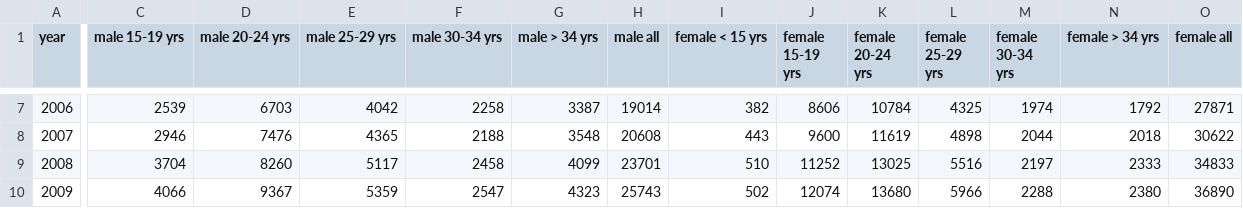
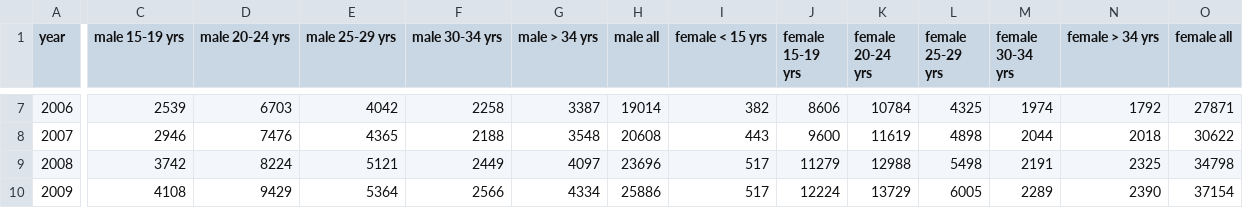
Before and after one commit to leftygray/Chlamydia_incidence_model, a CSV file: data/notifications.csv, drawn as a sheet; only a part is shown, gaps mark what is left out; the diff covers the shown part only; the diff names each change by its address in the sheet, - before the commit and + after, or states it on an @@ line.

```diff
--- a/data/notifications.csv
+++ b/data/notifications.csv
-C9 (male 15-19 yrs): 3704
+C9 (male 15-19 yrs): 3742
-D9 (male 20-24 yrs): 8260
+D9 (male 20-24 yrs): 8224
-E9 (male 25-29 yrs): 5117
+E9 (male 25-29 yrs): 5121
-F9 (male 30-34 yrs): 2458
+F9 (male 30-34 yrs): 2449
-G9 (male > 34 yrs): 4099
+G9 (male > 34 yrs): 4097
-H9 (male all): 23701
+H9 (male all): 23696
-I9 (female < 15 yrs): 510
+I9 (female < 15 yrs): 517
-J9 (female 15-19 yrs): 11252
+J9 (female 15-19 yrs): 11279
-K9 (female 20-24 yrs): 13025
+K9 (female 20-24 yrs): 12988
-L9 (female 25-29 yrs): 5516
+L9 (female 25-29 yrs): 5498
-M9 (female 30-34 yrs): 2197
+M9 (female 30-34 yrs): 2191
-N9 (female > 34 yrs): 2333
+N9 (female > 34 yrs): 2325
-O9 (female all): 34833
+O9 (female all): 34798
-C10 (male 15-19 yrs): 4066
+C10 (male 15-19 yrs): 4108
-D10 (male 20-24 yrs): 9367
+D10 (male 20-24 yrs): 9429
-E10 (male 25-29 yrs): 5359
+E10 (male 25-29 yrs): 5364
-F10 (male 30-34 yrs): 2547
+F10 (male 30-34 yrs): 2566
-G10 (male > 34 yrs): 4323
+G10 (male > 34 yrs): 4334
-H10 (male all): 25743
+H10 (male all): 25886
-I10 (female < 15 yrs): 502
+I10 (female < 15 yrs): 517
-J10 (female 15-19 yrs): 12074
+J10 (female 15-19 yrs): 12224
-K10 (female 20-24 yrs): 13680
+K10 (female 20-24 yrs): 13729
-L10 (female 25-29 yrs): 5966
+L10 (female 25-29 yrs): 6005
-M10 (female 30-34 yrs): 2288
+M10 (female 30-34 yrs): 2289
-N10 (female > 34 yrs): 2380
+N10 (female > 34 yrs): 2390
-O10 (female all): 36890
+O10 (female all): 37154
```
Also changed, not shown: 99 edited cells elsewhere in this file, data/population.csv, data/tests.csv, 5 other files.
